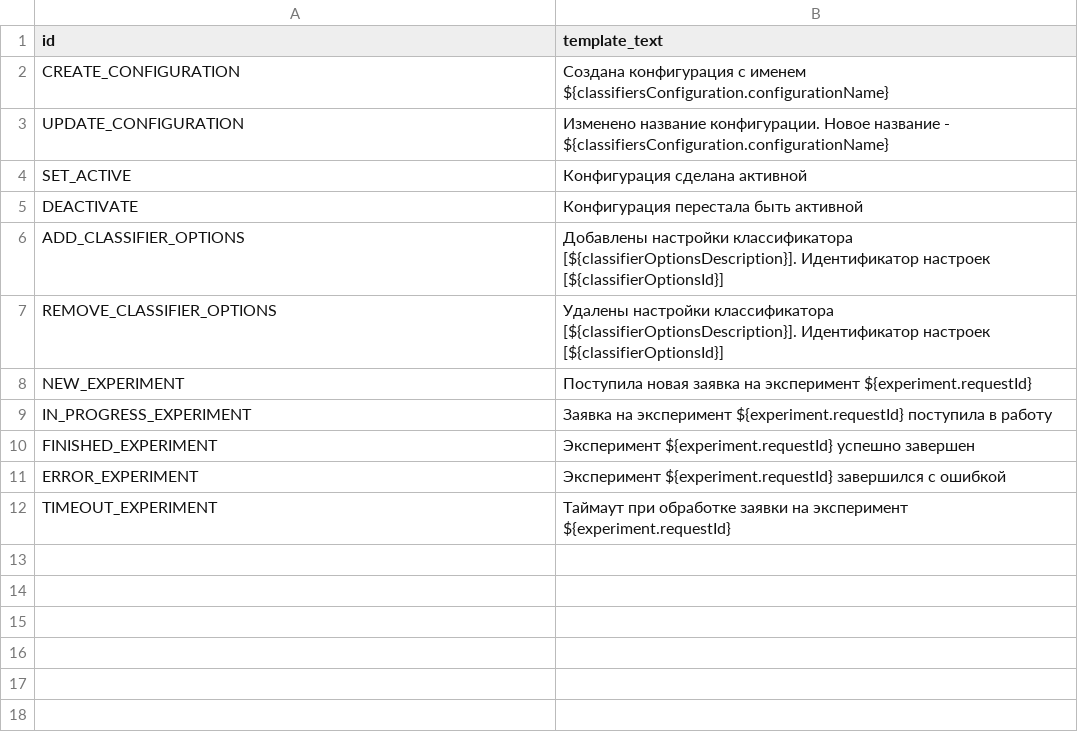
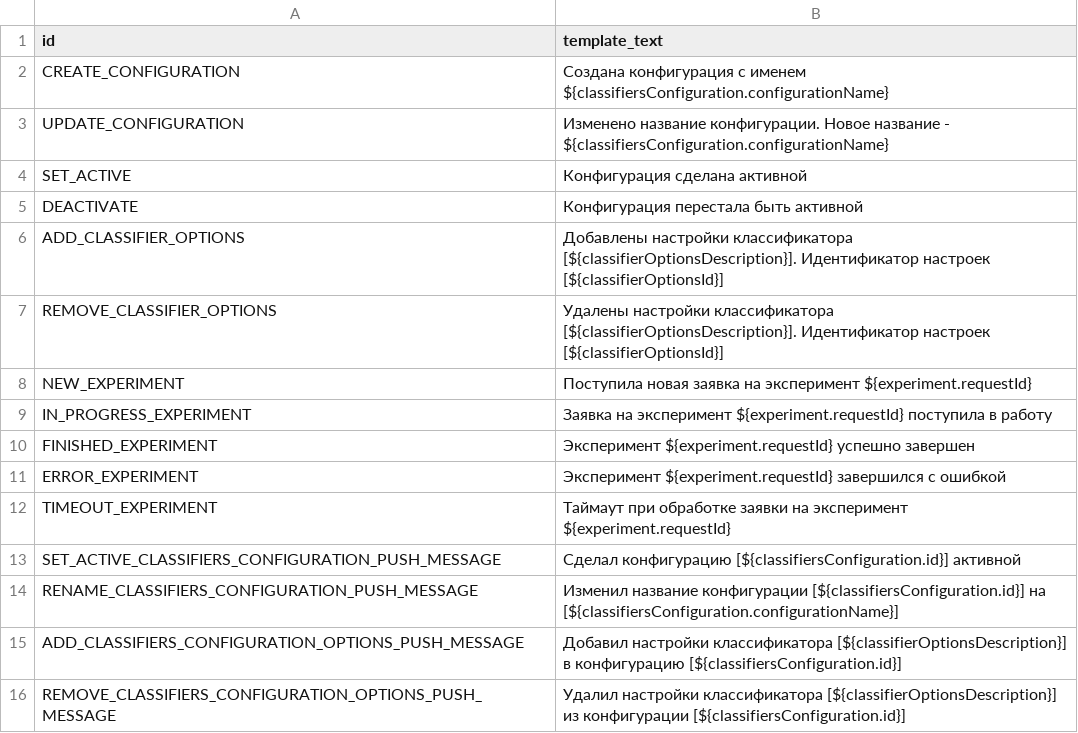
Before and after one commit to Stonnos/eca-service, a CSV file: eca-server/src/main/resources/message-templates/message-templates.csv, drawn as a sheet; the diff names each change by its address in the sheet, - before the commit and + after, or states it on an @@ line.

Commit message:
#ES-234 - added push messages templates

```diff
--- a/eca-server/src/main/resources/message-templates/message-templates.csv
+++ b/eca-server/src/main/resources/message-templates/message-templates.csv
+row 13: SET_ACTIVE_CLASSIFIERS_CONFIGURATION_PUSH_MESSAGE | Сделал конфигурацию [${classifiersConfiguration.id}] активной
+row 14: RENAME_CLASSIFIERS_CONFIGURATION_PUSH_MESSAGE | Изменил название конфигурации [${classifiersConfiguration.id}] на [${classifiersConfiguration.configurationName}]
+row 15: ADD_CLASSIFIERS_CONFIGURATION_OPTIONS_PUSH_MESSAGE | Добавил настройки классификатора [${classifierOptionsDescription}] в конфигурацию [${classifiersConfiguration.id}]
+row 16: REMOVE_CLASSIFIERS_CONFIGURATION_OPTIONS_PUSH_MESSAGE | Удалил настройки классификатора [${classifierOptionsDescription}] из конфигурации [${classifiersConfiguration.id}]
```
Also changed, not shown: 1 other file.
